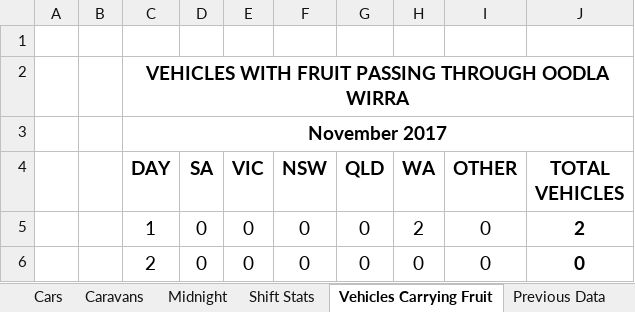
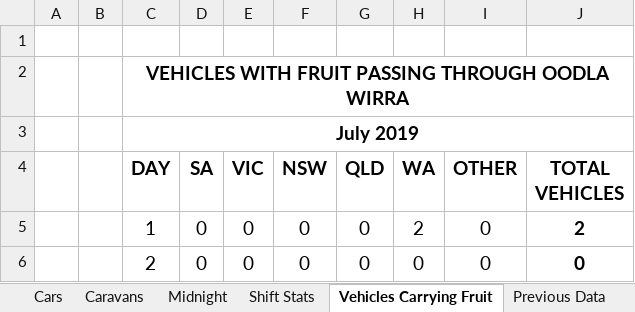
Before and after one commit to Blackpotch/MonthlyReport, an Excel workbook: MonthlyReport.xlsm, sheet Vehicles Carrying Fruit, drawn as a sheet; only a part is shown; values as stored, in another font and other column widths than the file's, no borders; charts and pictures not drawn; the diff names each change by its address in the sheet, - before the commit and + after, or states it on an @@ line.

```diff
--- a/MonthlyReport.xlsm (sheet Vehicles Carrying Fruit)
+++ b/MonthlyReport.xlsm (sheet Vehicles Carrying Fruit)
-C3 (DAY): November 2017
+C3 (DAY): July 2019
```
Also changed, not shown: sheet Shift Stats, sheet Summary, sheet Stock Totals, sheet Commercial Vehicles, sheet Caravans, sheet Cars, 2 more sheets, other sheet tabs, charts or pictures, 1 other file.
